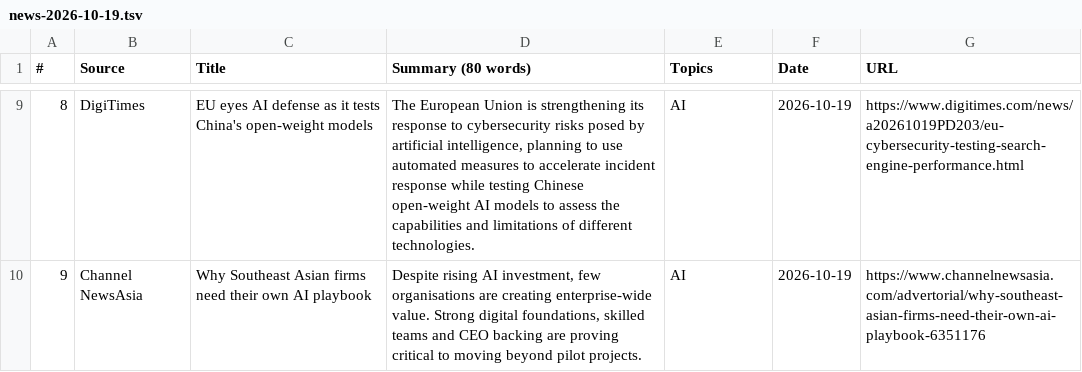
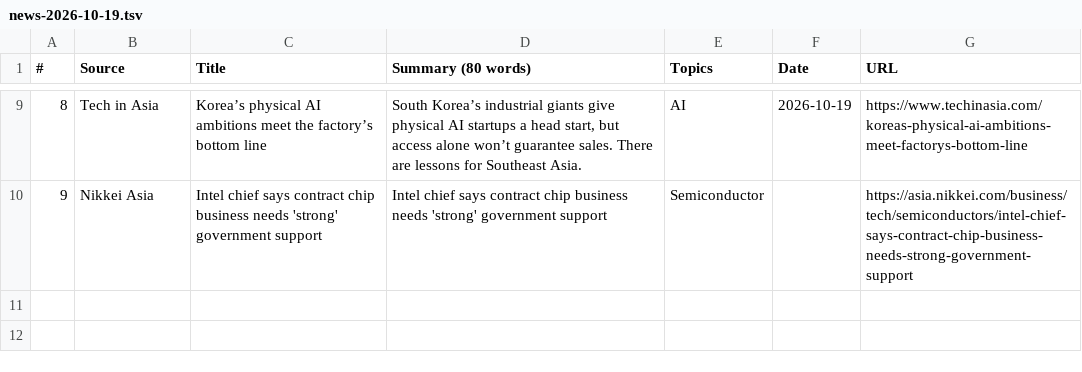
Before and after one commit to asiatechfeed/Asia-Tech-Feed, a TSV file: assets/data/news-2026-10-19.tsv, drawn as a sheet; only a part is shown, gaps mark what is left out; the diff covers the shown part only.

```diff
--- a/assets/data/news-2026-10-19.tsv
+++ b/assets/data/news-2026-10-19.tsv
@@ -9,2 +9,2 @@
-"8"	"DigiTimes"	"EU eyes AI defense as it tests China's open-weight models"	"The European Union is strengthening its response to cybersecurity risks posed by artificial intelligence, planning to use automated measures to accelerate incident response while testing Chinese open-weight AI models to assess the capabilities and limitations of different technologies."	"AI"	"2026-10-19"	"https://www.digitimes.com/news/a20261019PD203/eu-cybersecurity-testing-search-engine-performance.html"
-"9"	"Channel NewsAsia"	"Why Southeast Asian firms need their own AI playbook"	"Despite rising AI investment, few organisations are creating enterprise-wide value. Strong digital foundations, skilled teams and CEO backing are proving critical to moving beyond pilot projects."	"AI"	"2026-10-19"	"https://www.channelnewsasia.com/advertorial/why-southeast-asian-firms-need-their-own-ai-playbook-6351176"
+"8"	"Tech in Asia"	"Korea’s physical AI ambitions meet the factory’s bottom line"	"South Korea’s industrial giants give physical AI startups a head start, but access alone won’t guarantee sales. There are lessons for Southeast Asia."	"AI"	"2026-10-19"	"https://www.techinasia.com/koreas-physical-ai-ambitions-meet-factorys-bottom-line"
+"9"	"Nikkei Asia"	"Intel chief says contract chip business needs 'strong' government support"	"Intel chief says contract chip business needs 'strong' government support"	"Semiconductor"	""	"https://asia.nikkei.com/business/tech/semiconductors/intel-chief-says-contract-chip-business-needs-strong-government-support"
```
Also changed, not shown: 32 edited cells elsewhere in this file, 19 other files.
